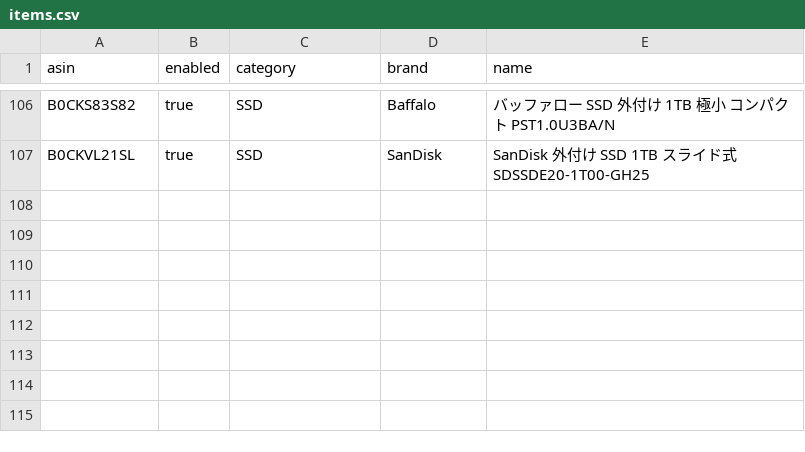
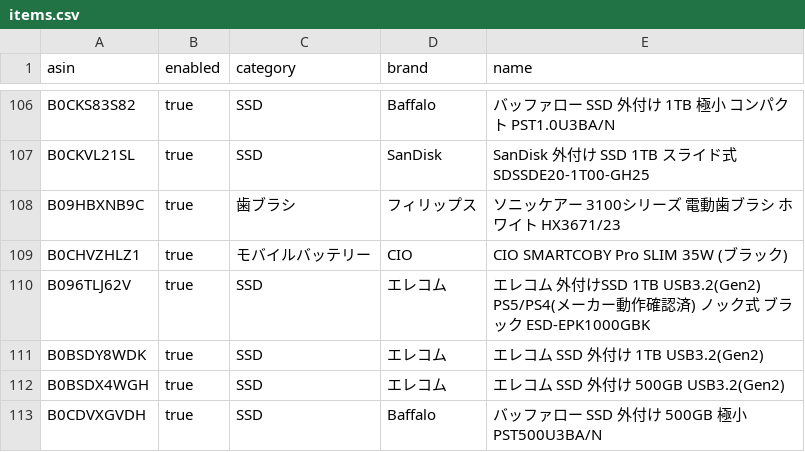
Before and after one commit to yteraoka/amazon-price-watcher, a CSV file: evidence/sources/local/items.csv, drawn as a sheet; only a part is shown, gaps mark what is left out.

Commit message:
add items

```diff
--- a/evidence/sources/local/items.csv
+++ b/evidence/sources/local/items.csv
@@ -107 +107,7 @@
 "B0CKVL21SL","true","SSD","SanDisk","SanDisk 外付け SSD 1TB スライド式 SDSSDE20-1T00-GH25"
+"B09HBXNB9C","true","歯ブラシ","フィリップス","ソニッケアー 3100シリーズ 電動歯ブラシ ホワイト HX3671/23"
+"B0CHVZHLZ1","true","モバイルバッテリー","CIO","CIO SMARTCOBY Pro SLIM 35W (ブラック)"
+"B096TLJ62V","true","SSD","エレコム","エレコム 外付けSSD 1TB USB3.2(Gen2) PS5/PS4(メーカー動作確認済) ノック式 ブラック ESD-EPK1000GBK"
+"B0BSDY8WDK","true","SSD","エレコム","エレコム SSD 外付け 1TB USB3.2(Gen2)"
+"B0BSDX4WGH","true","SSD","エレコム","エレコム SSD 外付け 500GB USB3.2(Gen2)"
+"B0CDVXGVDH","true","SSD","Baffalo","バッファロー SSD 外付け 500GB 極小 PST500U3BA/N"
```
